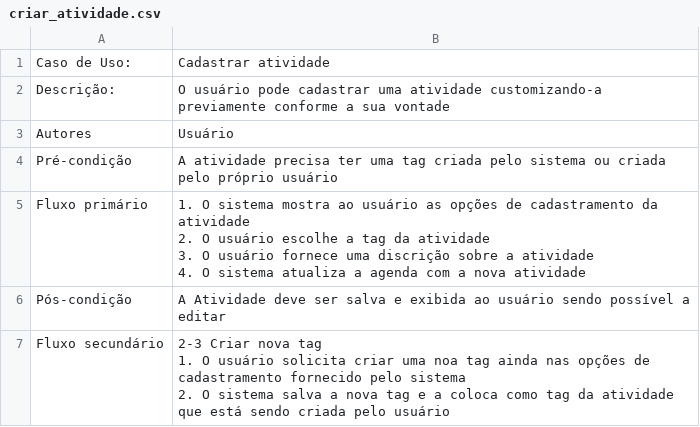
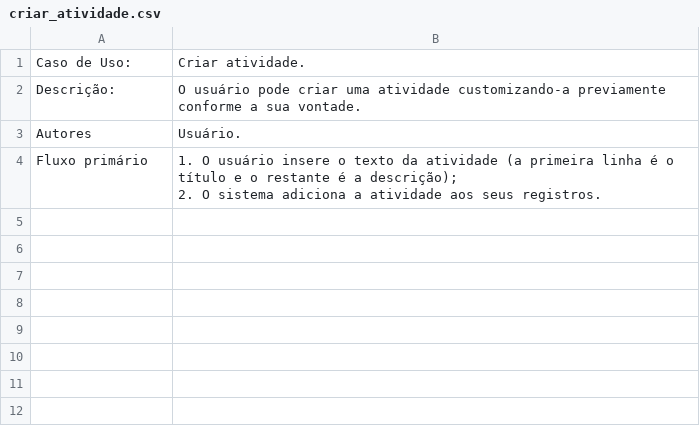
Before and after one commit to DhiegoV/Igenda, a CSV file: criar_atividade.csv, drawn as a sheet.

Commit message:
incrementos no sistema

```diff
--- a/criar_atividade.csv
+++ b/criar_atividade.csv
@@ -1,12 +1,5 @@
-Caso de Uso:,Cadastrar atividade
-Descrição:,O usuário pode cadastrar uma atividade customizando-a previamente conforme a sua vontade
-Autores,Usuário
-Pré-condição,A atividade precisa ter uma tag criada pelo sistema ou criada pelo próprio usuário
-Fluxo primário ,"1. O sistema mostra ao usuário as opções de cadastramento da atividade
-2. O usuário escolhe a tag da atividade
-3. O usuário fornece uma discrição sobre a atividade
-4. O sistema atualiza a agenda com a nova atividade"
-Pós-condição,A Atividade deve ser salva e exibida ao usuário sendo possível a editar
-Fluxo secundário,"2-3 Criar nova tag
-     1. O usuário solicita criar uma noa tag ainda        nas opções de cadastramento fornecido pelo      sistema
-     2. O sistema salva a nova tag e a coloca              como tag da atividade que está sendo criada      pelo usuário "
+Caso de Uso:,Criar atividade.
+Descrição:,O usuário pode criar uma atividade customizando-a previamente conforme a sua vontade.
+Autores,Usuário.
+Fluxo primário ,"1. O usuário insere o texto da atividade (a primeira linha é o título e o restante é a descrição);
+2. O sistema adiciona a atividade aos seus registros."
```
Also changed, not shown: apagar_atividade.csv, 3 other files.
